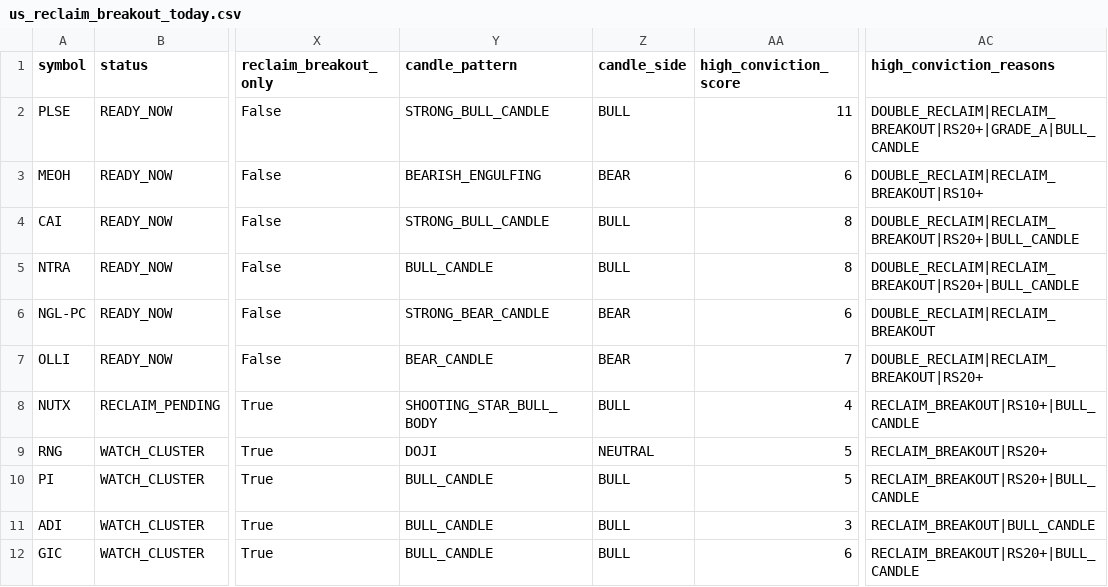
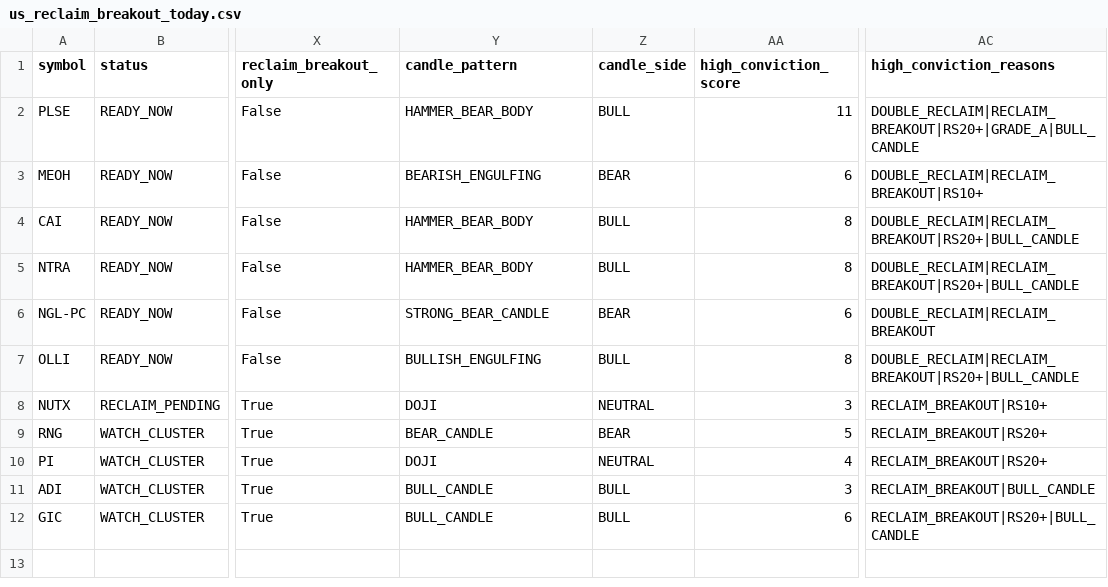
Before and after one commit to fwd5t2g5cw-ops/-daily-market-scanner, a CSV file: latest/us/us_reclaim_breakout_today.csv, drawn as a sheet; only a part is shown, gaps mark what is left out; the diff names each change by its address in the sheet, - before the commit and + after, or states it on an @@ line.

```diff
--- a/latest/us/us_reclaim_breakout_today.csv
+++ b/latest/us/us_reclaim_breakout_today.csv
-Y2 (candle_pattern): STRONG_BULL_CANDLE
+Y2 (candle_pattern): HAMMER_BEAR_BODY
-Y4 (candle_pattern): STRONG_BULL_CANDLE
+Y4 (candle_pattern): HAMMER_BEAR_BODY
-Y5 (candle_pattern): BULL_CANDLE
+Y5 (candle_pattern): HAMMER_BEAR_BODY
-Y7 (candle_pattern): BEAR_CANDLE
+Y7 (candle_pattern): BULLISH_ENGULFING
-Z7 (candle_side): BEAR
+Z7 (candle_side): BULL
-AA7 (high_conviction_score): 7
+AA7 (high_conviction_score): 8
-AC7 (high_conviction_reasons): DOUBLE_RECLAIM|RECLAIM_BREAKOUT|RS20+
+AC7 (high_conviction_reasons): DOUBLE_RECLAIM|RECLAIM_BREAKOUT|RS20+|BULL_CANDLE
-Y8 (candle_pattern): SHOOTING_STAR_BULL_BODY
+Y8 (candle_pattern): DOJI
-Z8 (candle_side): BULL
+Z8 (candle_side): NEUTRAL
-AA8 (high_conviction_score): 4
+AA8 (high_conviction_score): 3
-AC8 (high_conviction_reasons): RECLAIM_BREAKOUT|RS10+|BULL_CANDLE
+AC8 (high_conviction_reasons): RECLAIM_BREAKOUT|RS10+
-Y9 (candle_pattern): DOJI
+Y9 (candle_pattern): BEAR_CANDLE
-Z9 (candle_side): NEUTRAL
+Z9 (candle_side): BEAR
-Y10 (candle_pattern): BULL_CANDLE
+Y10 (candle_pattern): DOJI
-Z10 (candle_side): BULL
+Z10 (candle_side): NEUTRAL
-AA10 (high_conviction_score): 5
+AA10 (high_conviction_score): 4
-AC10 (high_conviction_reasons): RECLAIM_BREAKOUT|RS20+|BULL_CANDLE
+AC10 (high_conviction_reasons): RECLAIM_BREAKOUT|RS20+
```
Also changed, not shown: latest/us/us_double_reclaim_today.csv, latest/us/us_pre_breakout_compression_today.csv, 5 other files.
